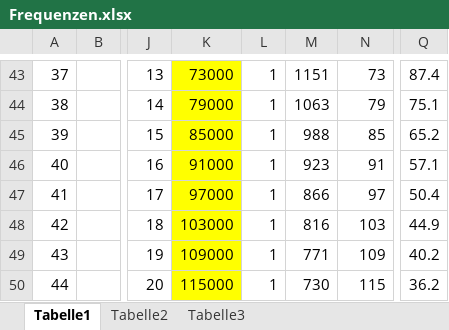
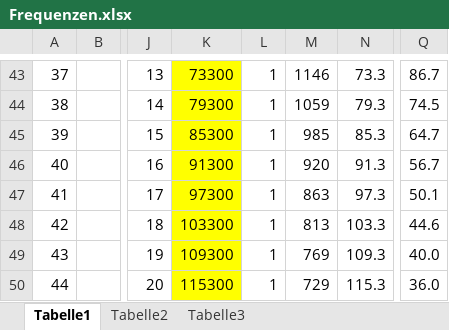
Before and after one commit to nerospada91/MasterArbeit, an Excel workbook: Frequenzen.xlsx, sheet Tabelle1, drawn as a sheet; only a part is shown, gaps mark what is left out; values as stored, in another font and other column widths than the file's, no borders; the diff covers the shown part only; the diff names each change by its address in the sheet, - before the commit and + after, or states it on an @@ line.

```diff
--- a/Frequenzen.xlsx (sheet Tabelle1)
+++ b/Frequenzen.xlsx (sheet Tabelle1)
-K43: 73000
+K43: 73300
-M43: 1151
+M43: 1146
-N43: 73
+N43: 73.3
-Q43: 87.4
+Q43: 86.7
-K44: 79000
+K44: 79300
-M44: 1063
+M44: 1059
-N44: 79
+N44: 79.3
-Q44: 75.1
+Q44: 74.5
-K45: 85000
+K45: 85300
-M45: 988
+M45: 985
-N45: 85
+N45: 85.3
-Q45: 65.2
+Q45: 64.7
-K46: 91000
+K46: 91300
-M46: 923
+M46: 920
-N46: 91
+N46: 91.3
-Q46: 57.1
+Q46: 56.7
-K47: 97000
+K47: 97300
-M47: 866
+M47: 863
-N47: 97
+N47: 97.3
-Q47: 50.4
+Q47: 50.1
-K48: 103000
+K48: 103300
-M48: 816
+M48: 813
-N48: 103
+N48: 103.3
-Q48: 44.9
+Q48: 44.6
-K49: 109000
+K49: 109300
-M49: 771
+M49: 769
-N49: 109
+N49: 109.3
-Q49: 40.2
+Q49: 40.0
-K50: 115000
+K50: 115300
-M50: 730
+M50: 729
-N50: 115
+N50: 115.3
-Q50: 36.2
+Q50: 36.0
```
Also changed, not shown: 325 edited cells elsewhere in this sheet, 4 other files.
